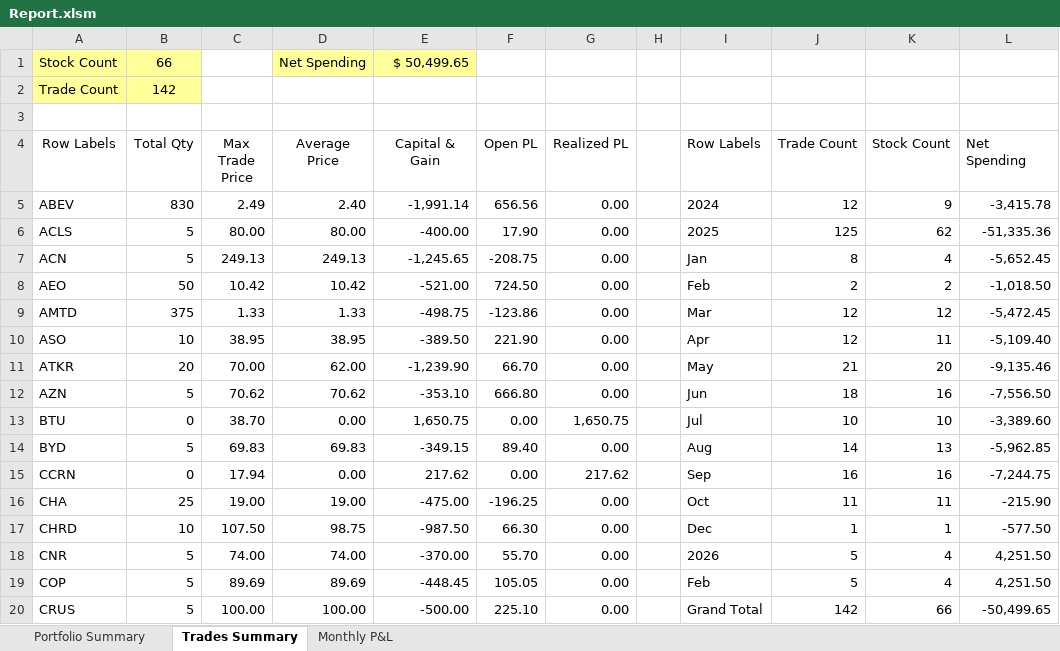
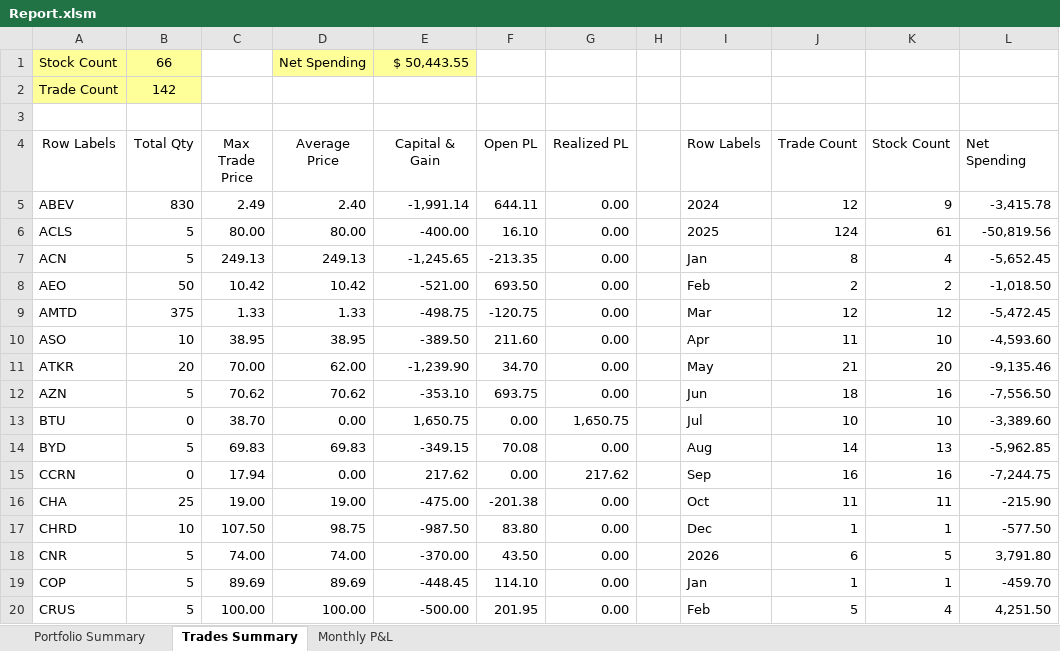
Before and after one commit to nvu01/Undervalued-Stock-Trade-Tracking, an Excel workbook: Report.xlsm, sheet Trades Summary, drawn as a sheet; only a part is shown; values as stored, in another font and other column widths than the file's, no borders; charts and pictures not drawn; the diff covers the shown part only; the diff names each change by its address in the sheet, - before the commit and + after, or states it on an @@ line.

Commit message:
Updated masked_undervalued_trades.csv and Report.xlsm

```diff
--- a/Report.xlsm (sheet Trades Summary)
+++ b/Report.xlsm (sheet Trades Summary)
-E1 (Capital & Gain): $ 50,499.65
+E1 (Capital & Gain): $ 50,443.55
-F5 (Open PL): 656.56
+F5 (Open PL): 644.11
-F6 (Open PL): 17.90
+F6 (Open PL): 16.10
-J6 (Trade Count): 125
+J6 (Trade Count): 124
-K6 (Stock Count): 62
+K6 (Stock Count): 61
-L6 (Net Spending): -51,335.36
+L6 (Net Spending): -50,819.56
-F7 (Open PL): -208.75
+F7 (Open PL): -213.35
-F8 (Open PL): 724.50
+F8 (Open PL): 693.50
-F9 (Open PL): -123.86
+F9 (Open PL): -120.75
-F10 (Open PL): 221.90
+F10 (Open PL): 211.60
-J10 (Trade Count): 12
+J10 (Trade Count): 11
-K10 (Stock Count): 11
+K10 (Stock Count): 10
-L10 (Net Spending): -5,109.40
+L10 (Net Spending): -4,593.60
-F11 (Open PL): 66.70
+F11 (Open PL): 34.70
-F12 (Open PL): 666.80
+F12 (Open PL): 693.75
-F14 (Open PL): 89.40
+F14 (Open PL): 70.08
-F16 (Open PL): -196.25
+F16 (Open PL): -201.38
-F17 (Open PL): 66.30
+F17 (Open PL): 83.80
-F18 (Open PL): 55.70
+F18 (Open PL): 43.50
-J18 (Trade Count): 5
+J18 (Trade Count): 6
-K18 (Stock Count): 4
+K18 (Stock Count): 5
-L18 (Net Spending): 4,251.50
+L18 (Net Spending): 3,791.80
-F19 (Open PL): 105.05
+F19 (Open PL): 114.10
-I19 (Row Labels): Feb
+I19 (Row Labels): Jan
-J19 (Trade Count): 5
+J19 (Trade Count): 1
-K19 (Stock Count): 4
+K19 (Stock Count): 1
-L19 (Net Spending): 4,251.50
+L19 (Net Spending): -459.70
-F20 (Open PL): 225.10
+F20 (Open PL): 201.95
-I20 (Row Labels): Grand Total
+I20 (Row Labels): Feb
-J20 (Trade Count): 142
+J20 (Trade Count): 5
-K20 (Stock Count): 66
+K20 (Stock Count): 4
-L20 (Net Spending): -50,499.65
+L20 (Net Spending): 4,251.50
```
Also changed, not shown: 1 added row, 1 removed row and 56 edited cells elsewhere in this sheet, sheet Portfolio Summary, charts or pictures, 1 other file.
